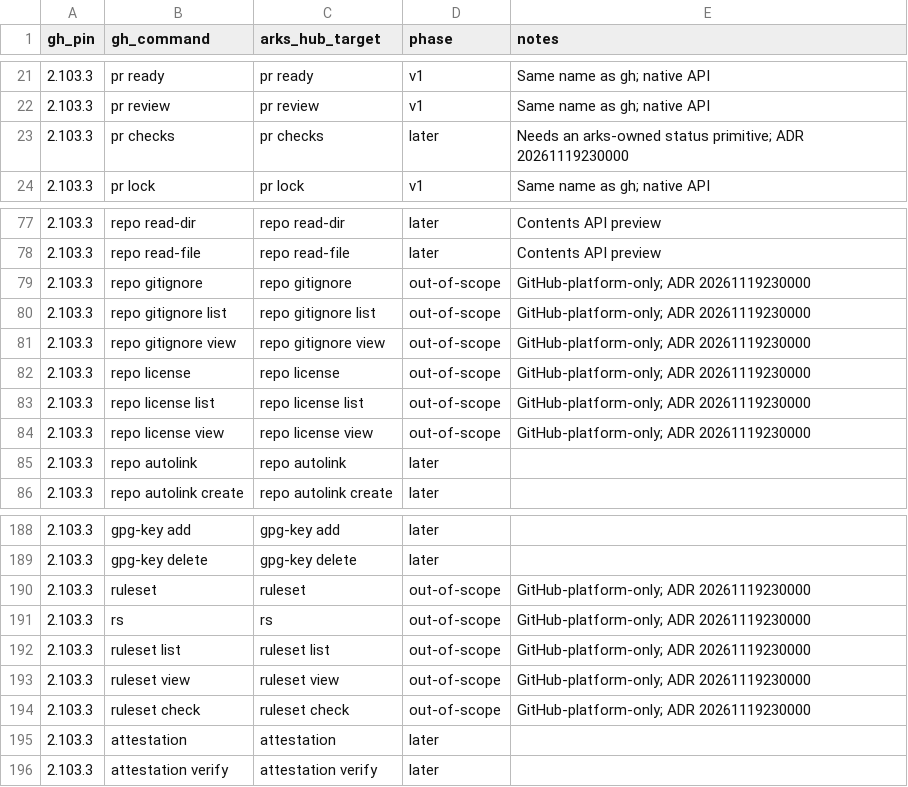
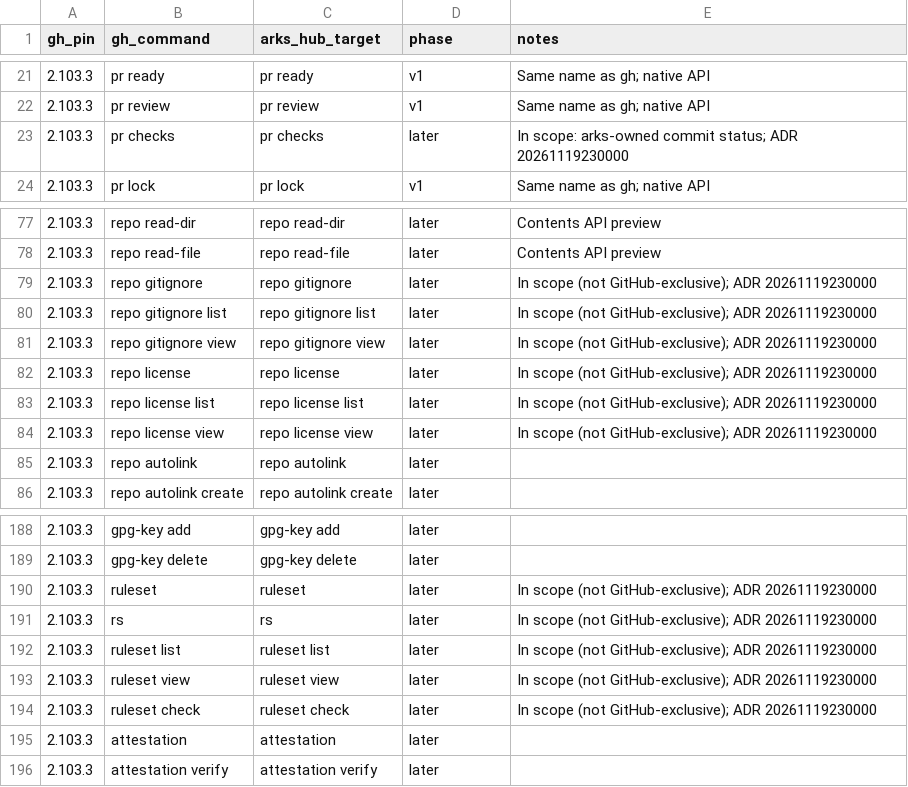
Before and after one commit to modootoday/arks, a CSV file: .spec/sot/arks-hub-gh-command-matrix.csv, drawn as a sheet; only a part is shown, gaps mark what is left out.

Commit message:
docs(spec): scope forge rows by the not-GitHub-exclusive test
Owner decision: a gh command is in scope when it can run on an
independent host. Rulesets, template catalogs and commit status
(pr checks) return to scope as later; discussion, gist, project, repo
autolink, deploy-key, ssh-key and gpg-key are to be built as
arks-owned features with gh-symmetric argv. Actions, Codespaces and
attestations stay out of scope.

```diff
--- a/.spec/sot/arks-hub-gh-command-matrix.csv
+++ b/.spec/sot/arks-hub-gh-command-matrix.csv
@@ -22,3 +22,3 @@
 2.103.3,"pr review","pr review",v1,"Same name as gh; native API"
-2.103.3,"pr checks","pr checks",later,"Needs an arks-owned status primitive; ADR 20261119230000"
+2.103.3,"pr checks","pr checks",later,"In scope: arks-owned commit status; ADR 20261119230000"
 2.103.3,"pr lock","pr lock",v1,"Same name as gh; native API"
@@ -78,8 +78,8 @@
 2.103.3,"repo read-file","repo read-file",later,"Contents API preview"
-2.103.3,"repo gitignore","repo gitignore",out-of-scope,"GitHub-platform-only; ADR 20261119230000"
-2.103.3,"repo gitignore list","repo gitignore list",out-of-scope,"GitHub-platform-only; ADR 20261119230000"
-2.103.3,"repo gitignore view","repo gitignore view",out-of-scope,"GitHub-platform-only; ADR 20261119230000"
-2.103.3,"repo license","repo license",out-of-scope,"GitHub-platform-only; ADR 20261119230000"
-2.103.3,"repo license list","repo license list",out-of-scope,"GitHub-platform-only; ADR 20261119230000"
-2.103.3,"repo license view","repo license view",out-of-scope,"GitHub-platform-only; ADR 20261119230000"
+2.103.3,"repo gitignore","repo gitignore",later,"In scope (not GitHub-exclusive); ADR 20261119230000"
+2.103.3,"repo gitignore list","repo gitignore list",later,"In scope (not GitHub-exclusive); ADR 20261119230000"
+2.103.3,"repo gitignore view","repo gitignore view",later,"In scope (not GitHub-exclusive); ADR 20261119230000"
+2.103.3,"repo license","repo license",later,"In scope (not GitHub-exclusive); ADR 20261119230000"
+2.103.3,"repo license list","repo license list",later,"In scope (not GitHub-exclusive); ADR 20261119230000"
+2.103.3,"repo license view","repo license view",later,"In scope (not GitHub-exclusive); ADR 20261119230000"
 2.103.3,"repo autolink","repo autolink",later,""
@@ -189,7 +189,7 @@
 2.103.3,"gpg-key delete","gpg-key delete",later,""
-2.103.3,"ruleset","ruleset",out-of-scope,"GitHub-platform-only; ADR 20261119230000"
-2.103.3,"rs","rs",out-of-scope,"GitHub-platform-only; ADR 20261119230000"
-2.103.3,"ruleset list","ruleset list",out-of-scope,"GitHub-platform-only; ADR 20261119230000"
-2.103.3,"ruleset view","ruleset view",out-of-scope,"GitHub-platform-only; ADR 20261119230000"
-2.103.3,"ruleset check","ruleset check",out-of-scope,"GitHub-platform-only; ADR 20261119230000"
+2.103.3,"ruleset","ruleset",later,"In scope (not GitHub-exclusive); ADR 20261119230000"
+2.103.3,"rs","rs",later,"In scope (not GitHub-exclusive); ADR 20261119230000"
+2.103.3,"ruleset list","ruleset list",later,"In scope (not GitHub-exclusive); ADR 20261119230000"
+2.103.3,"ruleset view","ruleset view",later,"In scope (not GitHub-exclusive); ADR 20261119230000"
+2.103.3,"ruleset check","ruleset check",later,"In scope (not GitHub-exclusive); ADR 20261119230000"
 2.103.3,"attestation","attestation",later,""
```
Also changed, not shown: 6 other files.
